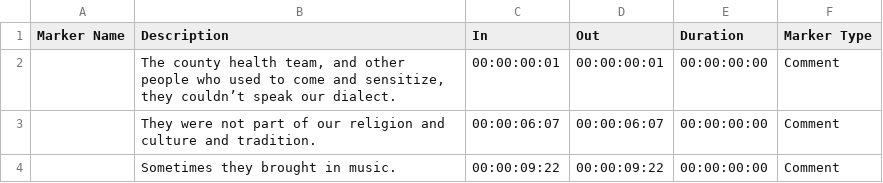
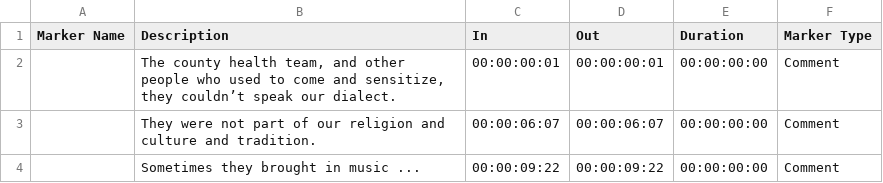
Before and after one commit to nprapps/barkedu, a CSV file: data/subtitles/03a_paramountchief_dancing.csv, drawn as a sheet; the diff names each change by its address in the sheet, - before the commit and + after, or states it on an @@ line.

```diff
--- a/data/subtitles/03a_paramountchief_dancing.csv
+++ b/data/subtitles/03a_paramountchief_dancing.csv
-B4 (Description): Sometimes they brought in music.
+B4 (Description): Sometimes they brought in music ...
```
Also changed, not shown: data/subtitles/04_chief.csv, 2 other files.
